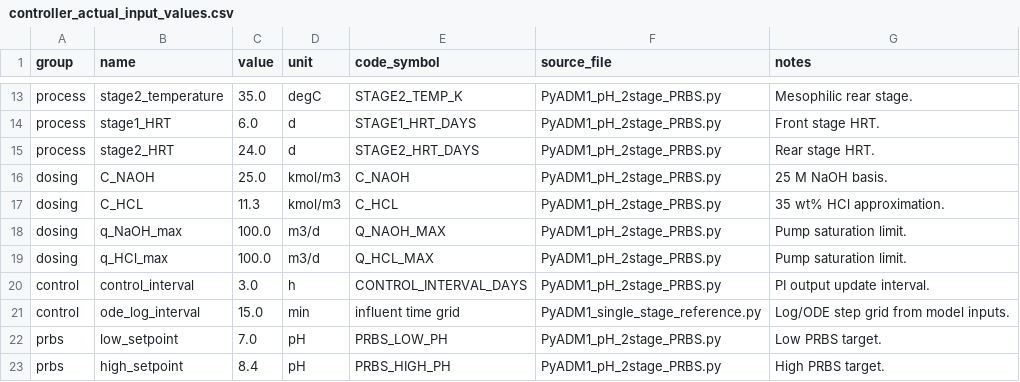
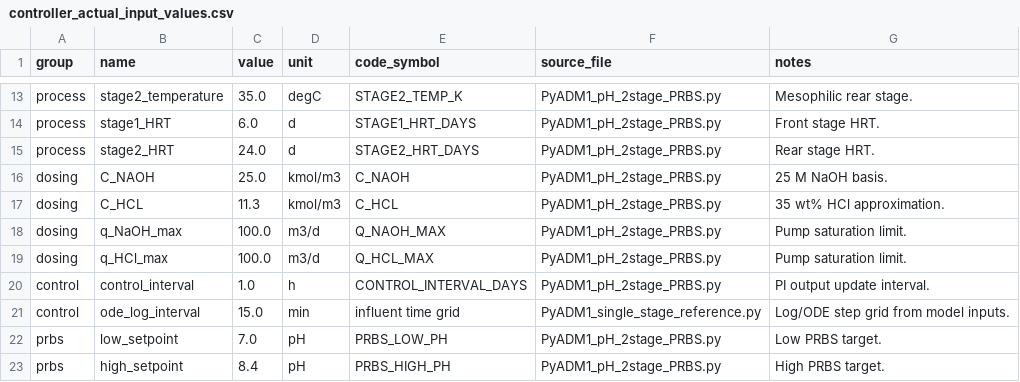
Before and after one commit to ChanHyeokJeong/AD_RL, a CSV file: experiments/pH_control_2stage_hrt6_24_openloop_foptd_fast_pi_20260730/results/controller_actual_input_values.csv, drawn as a sheet; only a part is shown, gaps mark what is left out.

```diff
--- a/experiments/pH_control_2stage_hrt6_24_openloop_foptd_fast_pi_20260730/results/controller_actual_input_values.csv
+++ b/experiments/pH_control_2stage_hrt6_24_openloop_foptd_fast_pi_20260730/results/controller_actual_input_values.csv
@@ -19,3 +19,3 @@ dosing,q_NaOH_max,100.0,m3/d,Q_NAOH_MAX,PyADM1_pH_2stage_PRBS.py,Pump saturation
 dosing,q_HCl_max,100.0,m3/d,Q_HCL_MAX,PyADM1_pH_2stage_PRBS.py,Pump saturation limit.
-control,control_interval,3.0,h,CONTROL_INTERVAL_DAYS,PyADM1_pH_2stage_PRBS.py,PI output update interval.
+control,control_interval,1.0,h,CONTROL_INTERVAL_DAYS,PyADM1_pH_2stage_PRBS.py,PI output update interval.
 control,ode_log_interval,15.0,min,influent time grid,PyADM1_single_stage_reference.py,Log/ODE step grid from model inputs.
```
Also changed, not shown: experiments/pH_control_2stage_hrt6_24_openloop_foptd_fast_pi_20260730/results/controller_tuning_parameters.csv, 42 other files.
